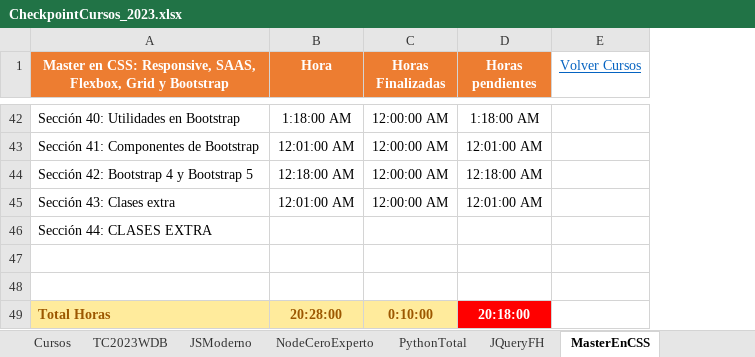
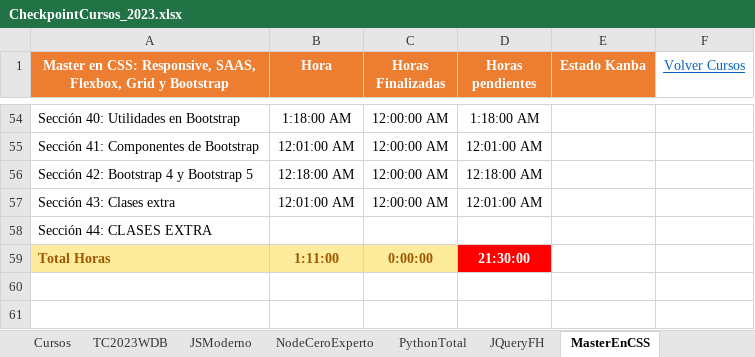
Before and after one commit to quintupil/udemy, an Excel workbook: CheckpointCursos_2023.xlsx, sheet MasterEnCSS, drawn as a sheet; only a part is shown, gaps mark what is left out; values as stored, in another font and other column widths than the file's, no borders; removed rows and columns are numbered as before the commit, all else as after; the diff covers the shown part only; the diff names each change by its address in the sheet, - before the commit and + after, or states it on an @@ line.

```diff
--- a/CheckpointCursos_2023.xlsx (sheet MasterEnCSS)
+++ b/CheckpointCursos_2023.xlsx (sheet MasterEnCSS)
+column E (Estado Kanba), empty
-row 47: (empty)
-row 48: (empty)
-B59 (Hora): 20:28:00
+B59 (Hora): 1:11:00
-C59 (Horas Finalizadas): 0:10:00
+C59 (Horas Finalizadas): 0:00:00
-D59 (Horas pendientes): 20:18:00
+D59 (Horas pendientes): 21:30:00
```
Also changed, not shown: 12 added rows, 11 edited cells and cell formats elsewhere in this sheet, sheet JSModerno, sheet Cursos, sheet TC2023WDB, formulas that keep their value, hidden cells, Horario.xlsx, 4 other files.
